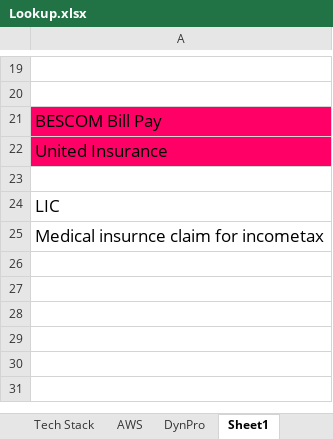
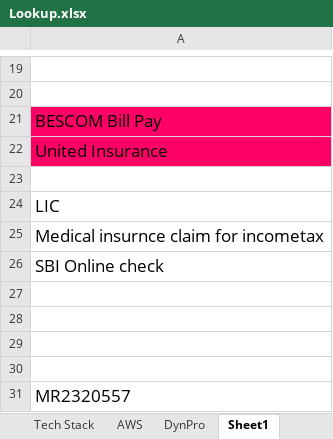
Before and after one commit to T-Gopinath/Docs, an Excel workbook: Lookup.xlsx, sheet Sheet1, drawn as a sheet; only a part is shown, gaps mark what is left out; values as stored, in another font and other column widths than the file's, no borders; the diff names each change by its address in the sheet, - before the commit and + after, or states it on an @@ line.

```diff
--- a/Lookup.xlsx (sheet Sheet1)
+++ b/Lookup.xlsx (sheet Sheet1)
+row 26: SBI Online check
+row 27: (empty)
+row 28: (empty)
+row 29: (empty)
+row 30: (empty)
+row 31: MR2320557
```
Also changed, not shown: sheet AWS, sheet Tech Stack, sheet DynPro, 1 other file.
